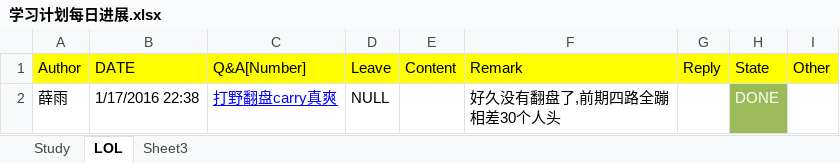
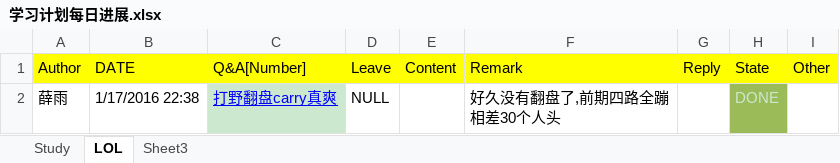
Before and after one commit to OOCC/PlanGIt, an Excel workbook: 学习计划每日进展.xlsx, sheet LOL, drawn as a sheet; values as stored, in another font and other column widths than the file's, no borders; the diff names each change by its address in the sheet, - before the commit and + after, or states it on an @@ line.

```diff
--- a/学习计划每日进展.xlsx (sheet LOL)
+++ b/学习计划每日进展.xlsx (sheet LOL)
-C2 fill: none
+C2 fill: #CCE8CF
-H2 text colour: #FFFFFF
+H2 text colour: #CCE8CF
```
Also changed, not shown: sheet Study, 周计划2016.xlsx.
